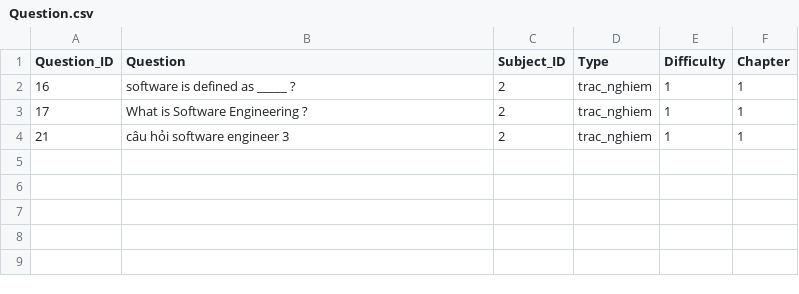
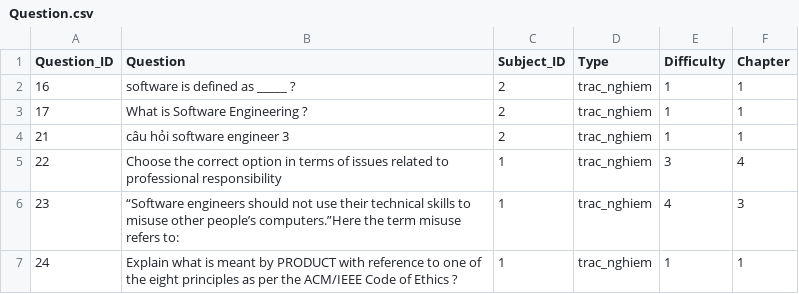
Before and after one commit to NguyenQuangMinh0504/he_thong_tao_de_thi_cho_giao_vien, a CSV file: database/Question/Question.csv, drawn as a sheet.

```diff
--- a/database/Question/Question.csv
+++ b/database/Question/Question.csv
@@ -4 +4,4 @@ Question_ID,Question,Subject_ID,Type,Difficulty,Chapter
 21,câu hỏi software engineer 3,2,trac_nghiem,1,1
+22,Choose the correct option in terms of issues related to professional responsibility,1,trac_nghiem,3,4
+23,“Software engineers should not use their technical skills to misuse other people’s computers.”Here the term misuse refers to:,1,trac_nghiem,4,3
+24,Explain what is meant by PRODUCT with reference to one of the eight principles as per the ACM/IEEE Code of Ethics ?,1,trac_nghiem,1,1
```
Also changed, not shown: 9 other files.
